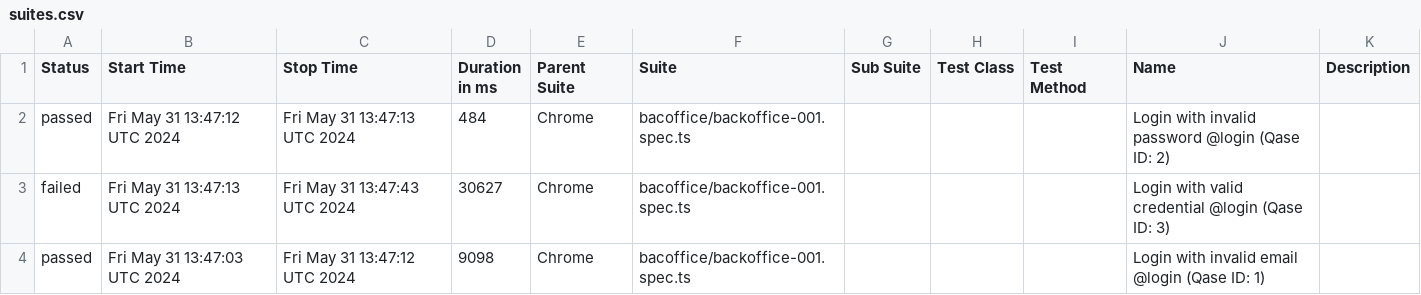
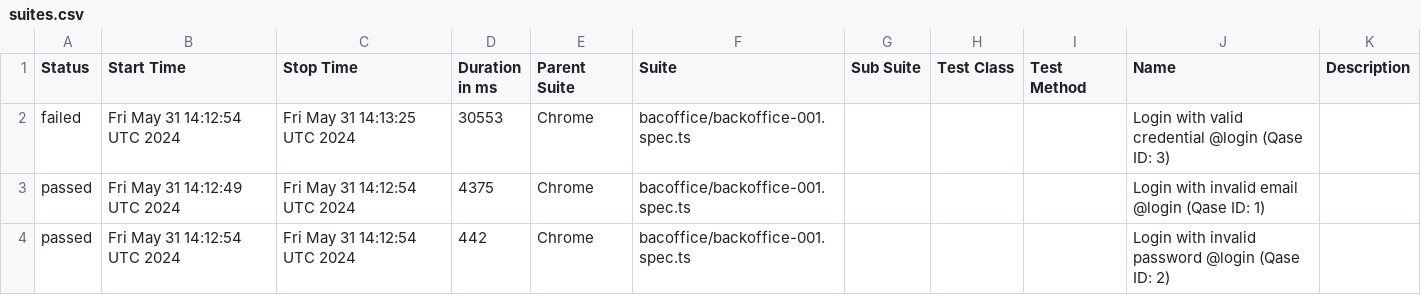
Before and after one commit to AZANIR/test_repo, a CSV file: data/suites.csv, drawn as a sheet.

```diff
--- a/data/suites.csv
+++ b/data/suites.csv
@@ -1,4 +1,4 @@
 "Status","Start Time","Stop Time","Duration in ms","Parent Suite","Suite","Sub Suite","Test Class","Test Method","Name","Description"
-"passed","Fri May 31 13:47:12 UTC 2024","Fri May 31 13:47:13 UTC 2024","484","Chrome","bacoffice/backoffice-001.spec.ts","","","","Login with invalid password @login (Qase ID: 2)",""
-"failed","Fri May 31 13:47:13 UTC 2024","Fri May 31 13:47:43 UTC 2024","30627","Chrome","bacoffice/backoffice-001.spec.ts","","","","Login with valid credential @login (Qase ID: 3)",""
-"passed","Fri May 31 13:47:03 UTC 2024","Fri May 31 13:47:12 UTC 2024","9098","Chrome","bacoffice/backoffice-001.spec.ts","","","","Login with invalid email @login (Qase ID: 1)",""
+"failed","Fri May 31 14:12:54 UTC 2024","Fri May 31 14:13:25 UTC 2024","30553","Chrome","bacoffice/backoffice-001.spec.ts","","","","Login with valid credential @login (Qase ID: 3)",""
+"passed","Fri May 31 14:12:49 UTC 2024","Fri May 31 14:12:54 UTC 2024","4375","Chrome","bacoffice/backoffice-001.spec.ts","","","","Login with invalid email @login (Qase ID: 1)",""
+"passed","Fri May 31 14:12:54 UTC 2024","Fri May 31 14:12:54 UTC 2024","442","Chrome","bacoffice/backoffice-001.spec.ts","","","","Login with invalid password @login (Qase ID: 2)",""
```
Also changed, not shown: 23 other files.
